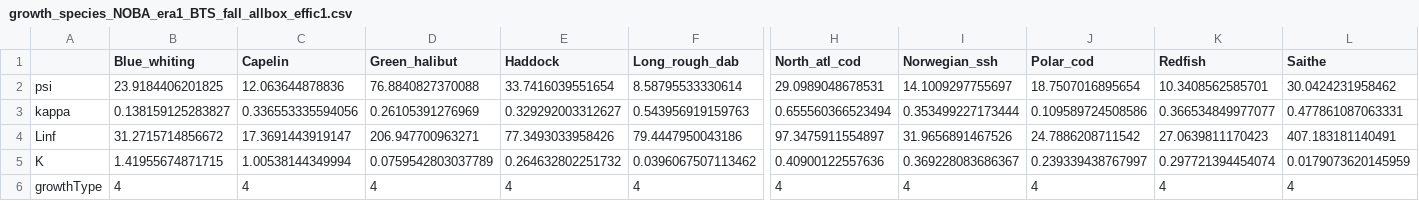
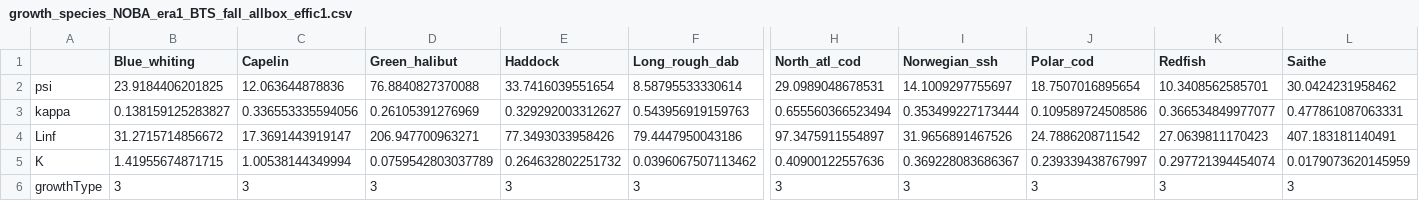
Before and after one commit to ices-eg/wg_WGSAM, a CSV file: SkillAssessment/msinput/hydra/growth_species_NOBA_era1_BTS_fall_allbox_effic1.csv, drawn as a sheet; only a part is shown, gaps mark what is left out; the diff names each change by its address in the sheet, - before the commit and + after, or states it on an @@ line.

Commit message:
change default VB growthType to 3

```diff
--- a/SkillAssessment/msinput/hydra/growth_species_NOBA_era1_BTS_fall_allbox_effic1.csv
+++ b/SkillAssessment/msinput/hydra/growth_species_NOBA_era1_BTS_fall_allbox_effic1.csv
-B6 (Blue_whiting): 4
+B6 (Blue_whiting): 3
-C6 (Capelin): 4
+C6 (Capelin): 3
-D6 (Green_halibut): 4
+D6 (Green_halibut): 3
-E6 (Haddock): 4
+E6 (Haddock): 3
-F6 (Long_rough_dab): 4
+F6 (Long_rough_dab): 3
-H6 (North_atl_cod): 4
+H6 (North_atl_cod): 3
-I6 (Norwegian_ssh): 4
+I6 (Norwegian_ssh): 3
-J6 (Polar_cod): 4
+J6 (Polar_cod): 3
-K6 (Redfish): 4
+K6 (Redfish): 3
-L6 (Saithe): 4
+L6 (Saithe): 3
```
Also changed, not shown: SkillAssessment/msinput/hydra/growth_species_NOBA_era1_BTS_spring_allbox_effic1.csv, SkillAssessment/msinput/hydra/growth_species_NOBA_era2_BTS_fall_allbox_effic1.csv, 3 other files.
